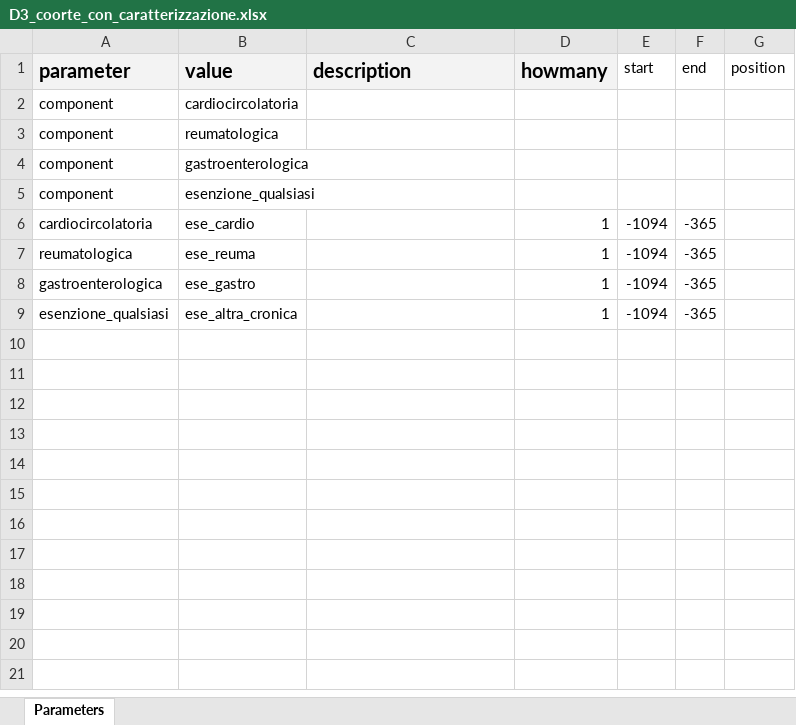
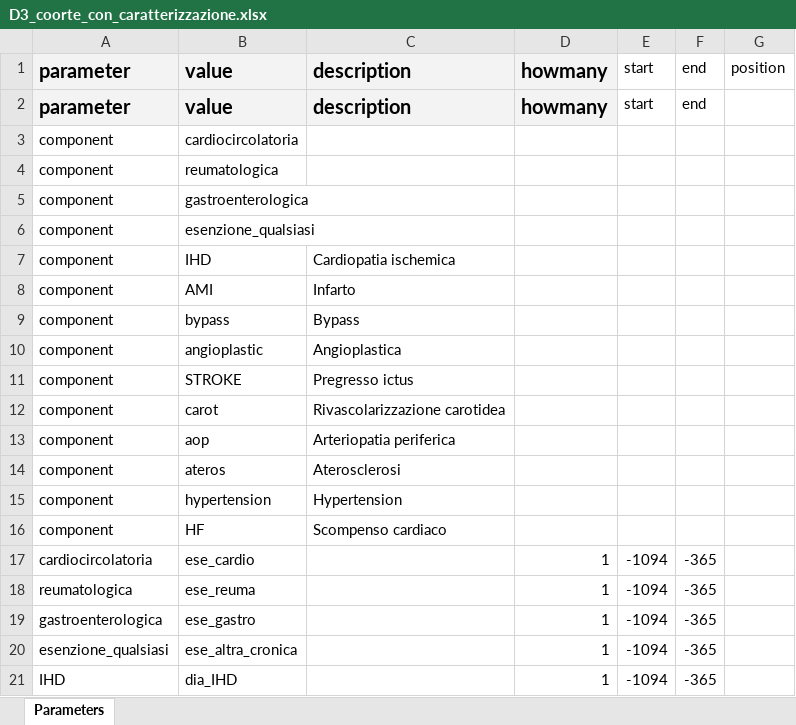
Before and after one commit to CentroRegionaleFVToscana/politerapia, an Excel workbook: p_parameters/archive_parameters/codebooks/D3_coorte_con_caratterizzazione.xlsx, sheet Parameters, drawn as a sheet; only a part is shown; values as stored, in another font and other column widths than the file's, no borders; the diff covers the shown part only; the diff names each change by its address in the sheet, - before the commit and + after, or states it on an @@ line.

```diff
--- a/p_parameters/archive_parameters/codebooks/D3_coorte_con_caratterizzazione.xlsx (sheet Parameters)
+++ b/p_parameters/archive_parameters/codebooks/D3_coorte_con_caratterizzazione.xlsx (sheet Parameters)
+row 2: parameter | value | description | howmany | start | end
+row 7: component | IHD | Cardiopatia ischemica
+row 8: component | AMI | Infarto
+row 9: component | bypass | Bypass
+row 10: component | angioplastic | Angioplastica
+row 11: component | STROKE | Pregresso ictus
+row 12: component | carot | Rivascolarizzazione carotidea
+row 13: component | aop | Arteriopatia periferica
+row 14: component | ateros | Aterosclerosi
+row 15: component | hypertension | Hypertension
+row 16: component | HF | Scompenso cardiaco
+row 21: IHD | dia_IHD |  | 1 | -1094 | -365
```
Also changed, not shown: 9 added rows elsewhere in this sheet, 1 other file.
